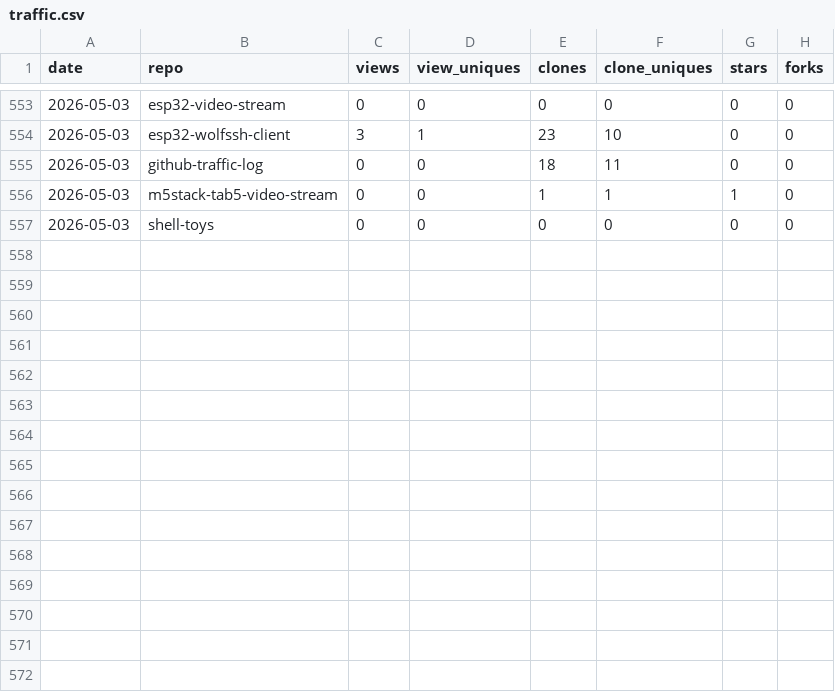
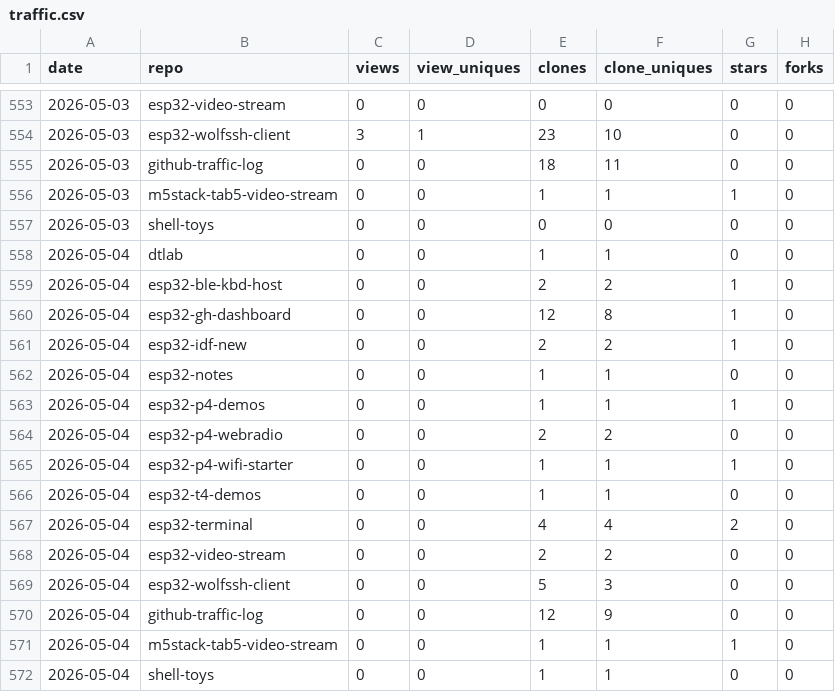
Before and after one commit to dmatking/github-traffic-log, a CSV file: traffic.csv, drawn as a sheet; only a part is shown, gaps mark what is left out.

```diff
--- a/traffic.csv
+++ b/traffic.csv
@@ -557 +557,16 @@ date,repo,views,view_uniques,clones,clone_uniques,stars,forks
 2026-05-03,shell-toys,0,0,0,0,0,0
+2026-05-04,dtlab,0,0,1,1,0,0
+2026-05-04,esp32-ble-kbd-host,0,0,2,2,1,0
+2026-05-04,esp32-gh-dashboard,0,0,12,8,1,0
+2026-05-04,esp32-idf-new,0,0,2,2,1,0
+2026-05-04,esp32-notes,0,0,1,1,0,0
+2026-05-04,esp32-p4-demos,0,0,1,1,1,0
+2026-05-04,esp32-p4-webradio,0,0,2,2,0,0
+2026-05-04,esp32-p4-wifi-starter,0,0,1,1,1,0
+2026-05-04,esp32-t4-demos,0,0,1,1,0,0
+2026-05-04,esp32-terminal,0,0,4,4,2,0
+2026-05-04,esp32-video-stream,0,0,2,2,0,0
+2026-05-04,esp32-wolfssh-client,0,0,5,3,0,0
+2026-05-04,github-traffic-log,0,0,12,9,0,0
+2026-05-04,m5stack-tab5-video-stream,0,0,1,1,1,0
+2026-05-04,shell-toys,0,0,1,1,0,0
```
Also changed, not shown: latest.csv, totals.csv.
